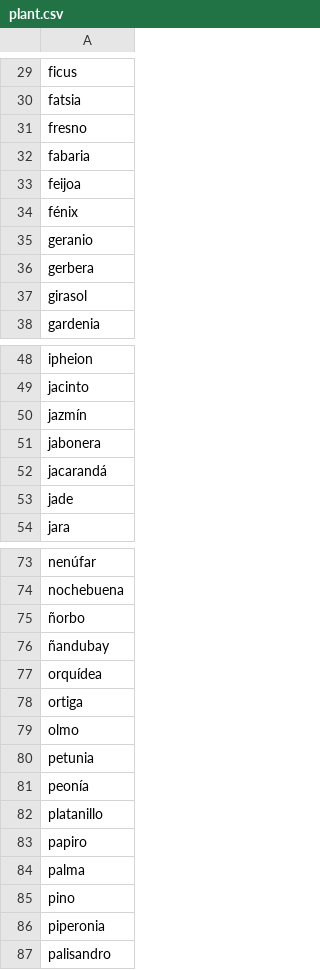
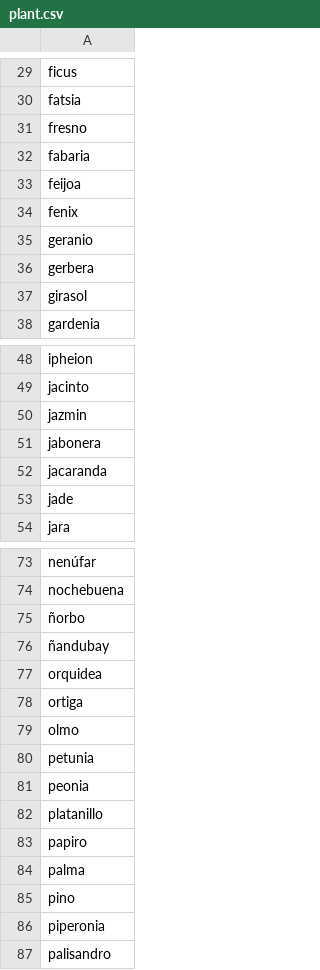
Before and after one commit to Milvflor/LLG5, a CSV file: SopadeLetras5/src/data/plant.csv, drawn as a sheet; only a part is shown, gaps mark what is left out; the diff covers the shown part only.

```diff
--- a/SopadeLetras5/src/data/plant.csv
+++ b/SopadeLetras5/src/data/plant.csv
@@ -33,3 +33,3 @@ fabaria
 feijoa
-fénix
+fenix
 geranio
@@ -49,5 +49,5 @@ ipheion
 jacinto
-jazmín
+jazmin
 jabonera
-jacarandá
+jacaranda
 jade
@@ -76,3 +76,3 @@ nochebuena
 ñandubay
-orquídea
+orquidea
 ortiga
@@ -80,3 +80,3 @@ olmo
 petunia
-peonía
+peonia
 platanillo
```
Also changed, not shown: 11 edited cells elsewhere in this file, SopadeLetras5/src/data/food.csv, 11 other files.
